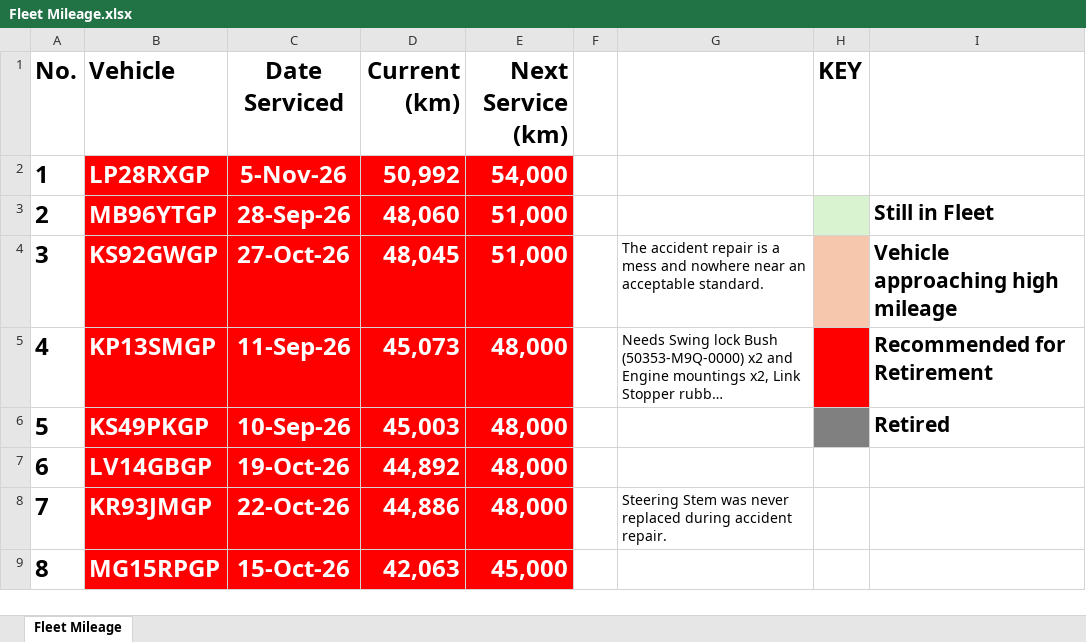
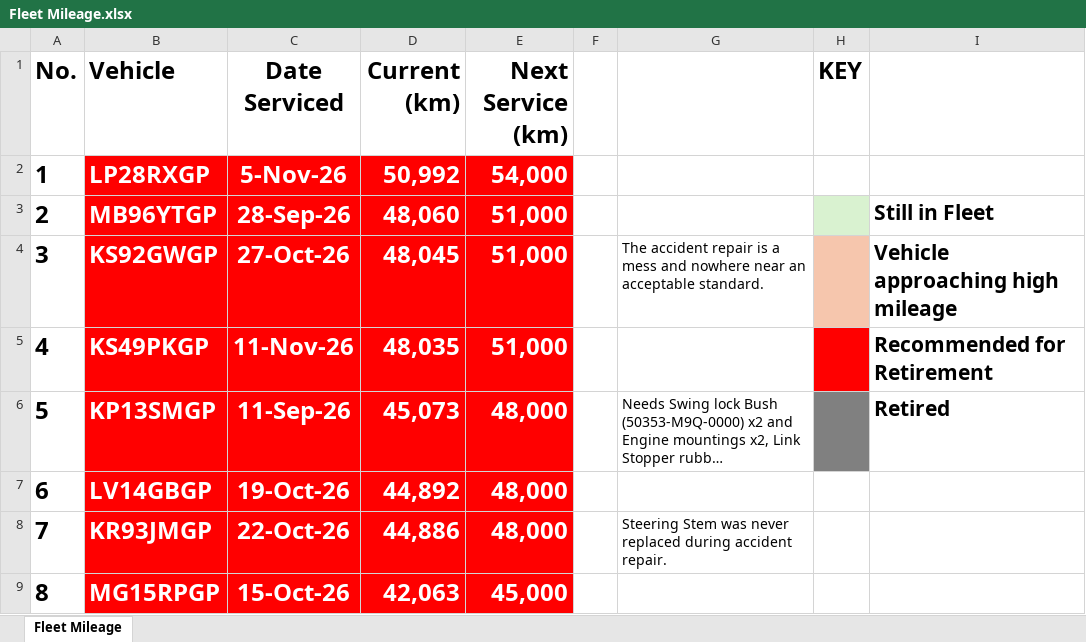
Before and after one commit to cloudlint/MobilityFleet, an Excel workbook: Fleet Mileage.xlsx, sheet Fleet Mileage, drawn as a sheet; only a part is shown; long unchanged cells end in …; values as stored, in another font and other column widths than the file's, no borders; removed rows and columns are numbered as before the commit, all else as after; the diff names each change by its address in the sheet, - before the commit and + after, or states it on an @@ line.

```diff
--- a/Fleet Mileage.xlsx (sheet Fleet Mileage)
+++ b/Fleet Mileage.xlsx (sheet Fleet Mileage)
+row 5: 4 | KS49PKGP | 11-Nov-26 | 48,035 | 51,000 |  |  |  | Recommended for Retirement
@@ column A (No.) renumbered in row 6 @@
-H6 fill: #FF0000
+H6 fill: #808080
-I6: Recommended for Retirement
+I6: Retired
-row 6: 5 | KS49PKGP | 10-Sep-26 | 45,003 | 48,000 |  |  |  | Retired
```
Also changed, not shown: 1 other file.
